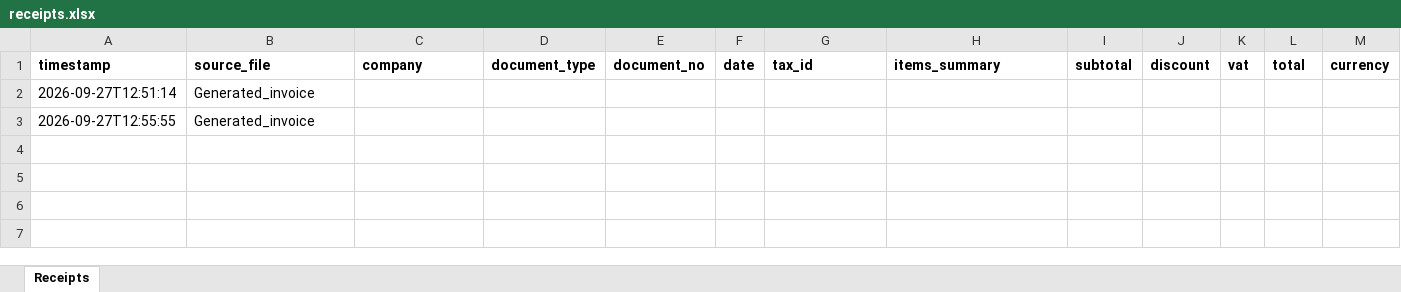
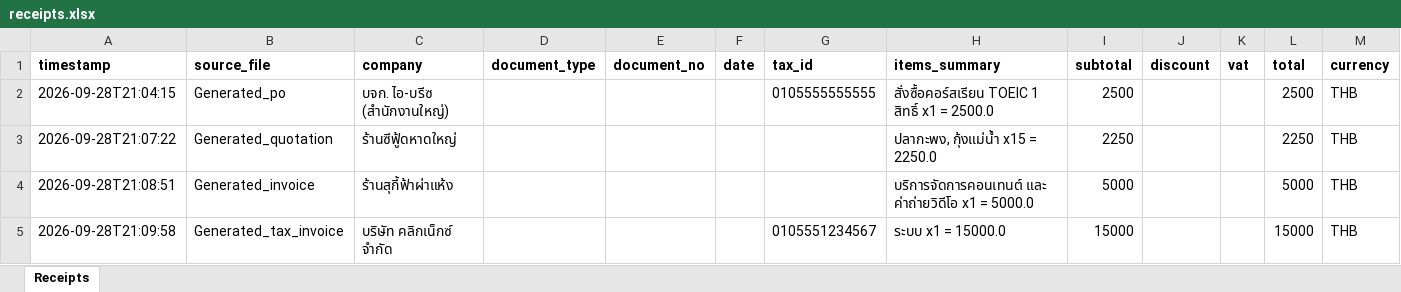
Before and after one commit to jaranya015/Intelligent-Document-Processing, an Excel workbook: version_1_photo_with_camera/vision_llm_output/receipts.xlsx, sheet Receipts, drawn as a sheet; only a part is shown; values as stored, in another font and other column widths than the file's, no borders; removed rows and columns are numbered as before the commit, all else as after; rows hold the shown columns only; the diff names each change by its address in the sheet, - before the commit and + after, or states it on an @@ line.

```diff
--- a/version_1_photo_with_camera/vision_llm_output/receipts.xlsx (sheet Receipts)
+++ b/version_1_photo_with_camera/vision_llm_output/receipts.xlsx (sheet Receipts)
-row 2: 2026-09-27T12:51:14 | Generated_invoice
-row 3: 2026-09-27T12:55:55 | Generated_invoice
+row 2: 2026-09-28T21:04:15 | Generated_po | บจก. ไอ-บรีซ (สำนักงานใหญ่) |  |  |  | 0105555555555 | สั่งซื้อคอร์สเรียน TOEIC 1 สิทธิ์ x1 = 2500.0 | 2500 |  |  | 2500 | THB
+row 3: 2026-09-28T21:07:22 | Generated_quotation | ร้านซีฟู้ดหาดใหญ่ |  |  |  |  | ปลากะพง, กุ้งแม่น้ำ x15 = 2250.0 | 2250 |  |  | 2250 | THB
+row 4: 2026-09-28T21:08:51 | Generated_invoice | ร้านสุกี้ฟ้าผ่าแห้ง |  |  |  |  | บริการจัดการคอนเทนต์ และ ค่าถ่ายวิดีโอ x1 = 5000.0 | 5000 |  |  | 5000 | THB
+row 5: 2026-09-28T21:09:58 | Generated_tax_invoice | บริษัท คลิกเน็กซ์ จำกัด |  |  |  | 0105551234567 | ระบบ x1 = 15000.0 | 15000 |  |  | 15000 | THB
```
Also changed, not shown: 9 other files.
